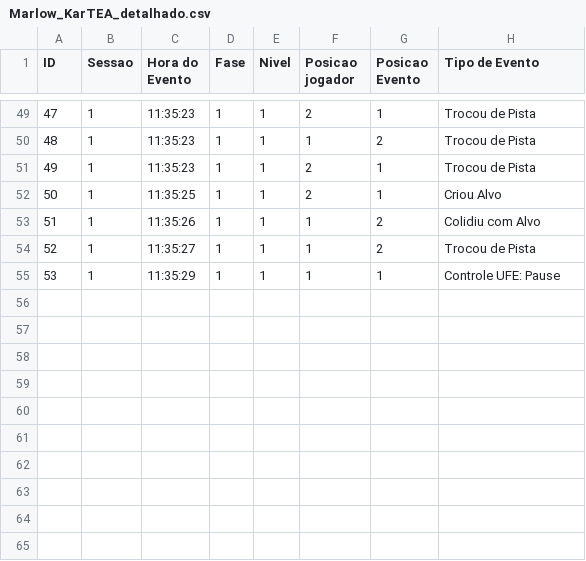
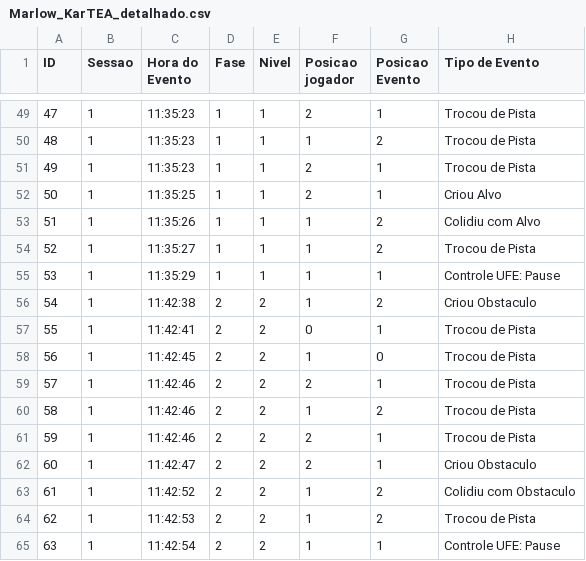
Before and after one commit to larvattea/ttea, a CSV file: Source/Jogadores/Marlow_KarTEA_detalhado.csv, drawn as a sheet; only a part is shown, gaps mark what is left out; the diff names each change by its address in the sheet, - before the commit and + after, or states it on an @@ line.

```diff
--- a/Source/Jogadores/Marlow_KarTEA_detalhado.csv
+++ b/Source/Jogadores/Marlow_KarTEA_detalhado.csv
+row 56: 54 | 1 | 11:42:38 | 2 | 2 | 1 | 2 | Criou Obstaculo
+row 57: 55 | 1 | 11:42:41 | 2 | 2 | 0 | 1 | Trocou de Pista
+row 58: 56 | 1 | 11:42:45 | 2 | 2 | 1 | 0 | Trocou de Pista
+row 59: 57 | 1 | 11:42:46 | 2 | 2 | 2 | 1 | Trocou de Pista
+row 60: 58 | 1 | 11:42:46 | 2 | 2 | 1 | 2 | Trocou de Pista
+row 61: 59 | 1 | 11:42:46 | 2 | 2 | 2 | 1 | Trocou de Pista
+row 62: 60 | 1 | 11:42:47 | 2 | 2 | 2 | 1 | Criou Obstaculo
+row 63: 61 | 1 | 11:42:52 | 2 | 2 | 1 | 2 | Colidiu com Obstaculo
+row 64: 62 | 1 | 11:42:53 | 2 | 2 | 1 | 2 | Trocou de Pista
+row 65: 63 | 1 | 11:42:54 | 2 | 2 | 1 | 1 | Controle UFE: Pause
```
Also changed, not shown: 21 other files.
